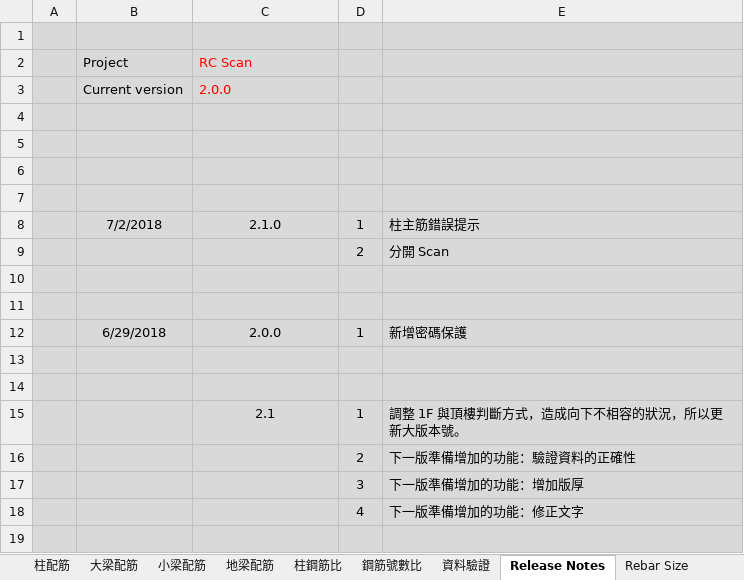
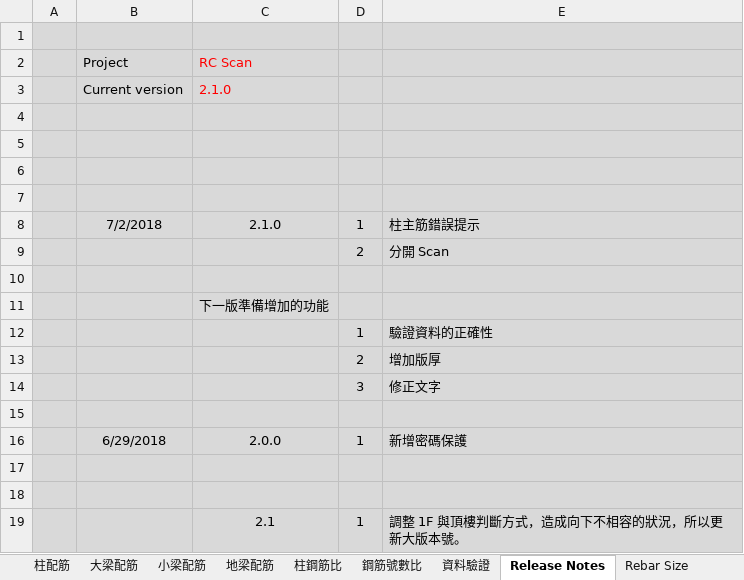
Before and after one commit to skyran1278/VbaProject, an Excel workbook: 20170524_RCScan/RCScan.xlsm, sheet Release Notes, drawn as a sheet; only a part is shown; the shorter side is filled out with more unchanged rows; values as stored, in another font and other column widths than the file's, no borders; charts and pictures not drawn; the diff names each change by its address in the sheet, - before the commit and + after, or states it on an @@ line.

```diff
--- a/20170524_RCScan/RCScan.xlsm (sheet Release Notes)
+++ b/20170524_RCScan/RCScan.xlsm (sheet Release Notes)
-C3: 2.0.0
+C3: 2.1.0
+row 11:  |  | 下一版準備增加的功能
+row 12:  |  |  | 1 | 驗證資料的正確性
+row 13:  |  |  | 2 | 增加版厚
+row 14:  |  |  | 3 | 修正文字
```
Also changed, not shown: sheet General Information, charts or pictures, 1 other file.
